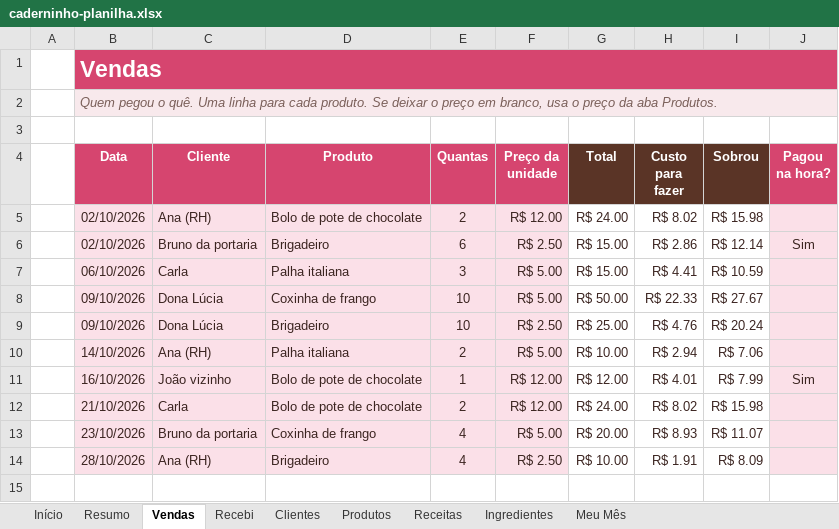
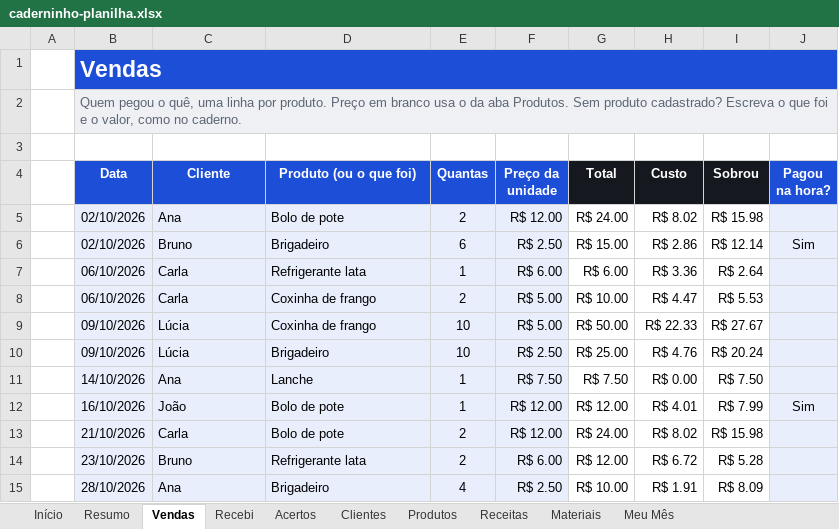
Before and after one commit to Danielfps/caderninho-dos-doces, an Excel workbook: planilha/caderninho-planilha.xlsx, sheet Vendas, drawn as a sheet; values as stored, in another font and other column widths than the file's, no borders; removed rows and columns are numbered as before the commit, all else as after; the diff names each change by its address in the sheet, - before the commit and + after, or states it on an @@ line.

```diff
--- a/planilha/caderninho-planilha.xlsx (sheet Vendas)
+++ b/planilha/caderninho-planilha.xlsx (sheet Vendas)
-sheet tab: Ingredientes
+sheet tab: Acertos
+sheet tab: Materiais
-B1:J1 fill: #D6456F
+B1:J1 fill: #1D4ED8
-B2 (Data): …pegou o quê. Uma linha para cada produto. Se deixar o preço em branco, usa o preço da aba Produtos.
+B2 (Data): …pegou o quê, uma linha por produto. Preço em branco usa o da aba Produtos. Sem produto cadastrado? Escreva o que foi e o valor, como no caderno.
@@ B2 italic: on → off, text colour: #7A5F59 → #5D6573 @@
-B4:F4 fill: #D6456F
+B4:F4 fill: #1D4ED8
-D4: Produto
+D4: Produto (ou o que foi)
-G4:I4 fill: #5A3426
+G4:I4 fill: #15181E
-H4: Custo para fazer
+H4: Custo
-J4 fill: #D6456F
+J4 fill: #1D4ED8
-B5:I5 text colour: #3B2420
+B5:I5 text colour: black
-C5 (Cliente): Ana (RH)
+C5 (Cliente): Ana
-D5 (Produto (ou o que foi)): Bolo de pote de chocolate
+D5 (Produto (ou o que foi)): Bolo de pote
-B6:J6 text colour: #3B2420
+B6:J6 text colour: black
-C6 (Cliente): Bruno da portaria
+C6 (Cliente): Bruno
+row 7:  | 06/10/2026 | Carla | Refrigerante lata | 1 | R$ 6.00 | R$ 6.00 | R$ 3.36 | R$ 2.64
-B8:I10 text colour: #3B2420
+B8:I10 text colour: black
-D8 (Produto (ou o que foi)): Palha italiana
+D8 (Produto (ou o que foi)): Coxinha de frango
-E8 (Quantas): 3
+E8 (Quantas): 2
-G8 (Total): R$ 15.00
+G8 (Total): R$ 10.00
-H8 (Custo): R$ 4.41
+H8 (Custo): R$ 4.47
-I8 (Sobrou): R$ 10.59
+I8 (Sobrou): R$ 5.53
-C9:C10 (Cliente): Dona Lúcia
+C9:C10 (Cliente): Lúcia
-row 10:  | 14/10/2026 | Ana (RH) | Palha italiana | 2 | R$ 5.00 | R$ 10.00 | R$ 2.94 | R$ 7.06
+row 11:  | 14/10/2026 | Ana | Lanche | 1 | R$ 7.50 | R$ 7.50 | R$ 0.00 | R$ 7.50
-B12:J12 text colour: #3B2420
+B12:J12 text colour: black
-C12 (Cliente): João vizinho
+C12 (Cliente): João
-D12:D13 (Produto (ou o que foi)): Bolo de pote de chocolate
+D12:D13 (Produto (ou o que foi)): Bolo de pote
-B13:I13 text colour: #3B2420
+B13:I13 text colour: black
-row 13:  | 23/10/2026 | Bruno da portaria | Coxinha de frango | 4 | R$ 5.00 | R$ 20.00 | R$ 8.93 | R$ 11.07
+row 14:  | 23/10/2026 | Bruno | Refrigerante lata | 2 | R$ 6.00 | R$ 12.00 | R$ 6.72 | R$ 5.28
-B15:I15 text colour: #3B2420
+B15:I15 text colour: black
-C15 (Cliente): Ana (RH)
+C15 (Cliente): Ana
```
Also changed, not shown: sheet Receitas, sheet Produtos, sheet Resumo, sheet Clientes, sheet Início, sheet Meu Mês, 1 more sheet, formulas that keep their value, hidden cells, 4 other files.
